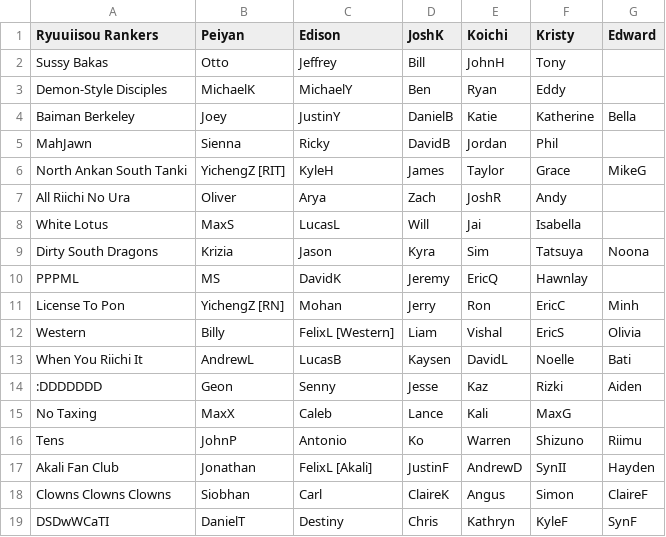
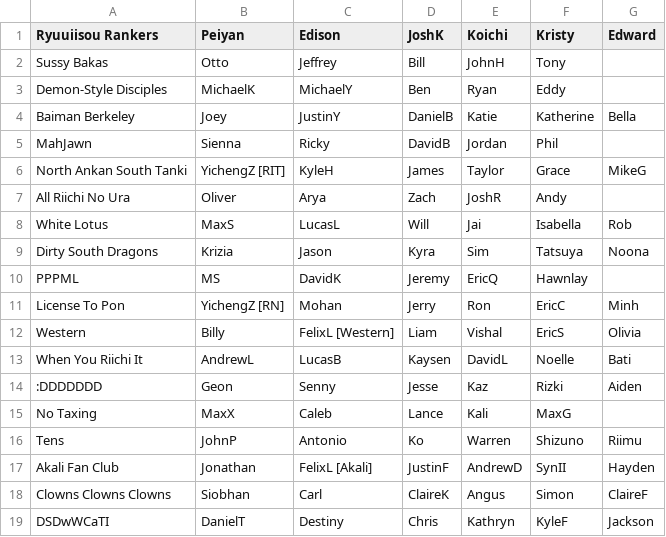
Before and after one commit to Redorangegamez/MJSTeamLeagueBot, a CSV file: teams.csv, drawn as a sheet.

Commit message:
Update teams.csv

```diff
--- a/teams.csv
+++ b/teams.csv
@@ -7,3 +7,3 @@ North Ankan South Tanki,YichengZ [RIT],KyleH,James,Taylor,Grace,MikeG,
 All Riichi No Ura,Oliver,Arya,Zach,JoshR,Andy,,
-White Lotus,MaxS,LucasL,Will,Jai,Isabella,,
+White Lotus,MaxS,LucasL,Will,Jai,Isabella,Rob,
 Dirty South Dragons,Krizia,Jason,Kyra,Sim,Tatsuya,Noona,
@@ -18,2 +18,2 @@ Akali Fan Club,Jonathan,FelixL [Akali],JustinF,AndrewD,SynII,Hayden,
 Clowns Clowns Clowns,Siobhan,Carl,ClaireK,Angus,Simon,ClaireF,
-DSDwWCaTI,DanielT,Destiny,Chris,Kathryn,KyleF,SynF,
+DSDwWCaTI,DanielT,Destiny,Chris,Kathryn,KyleF,Jackson,
```
